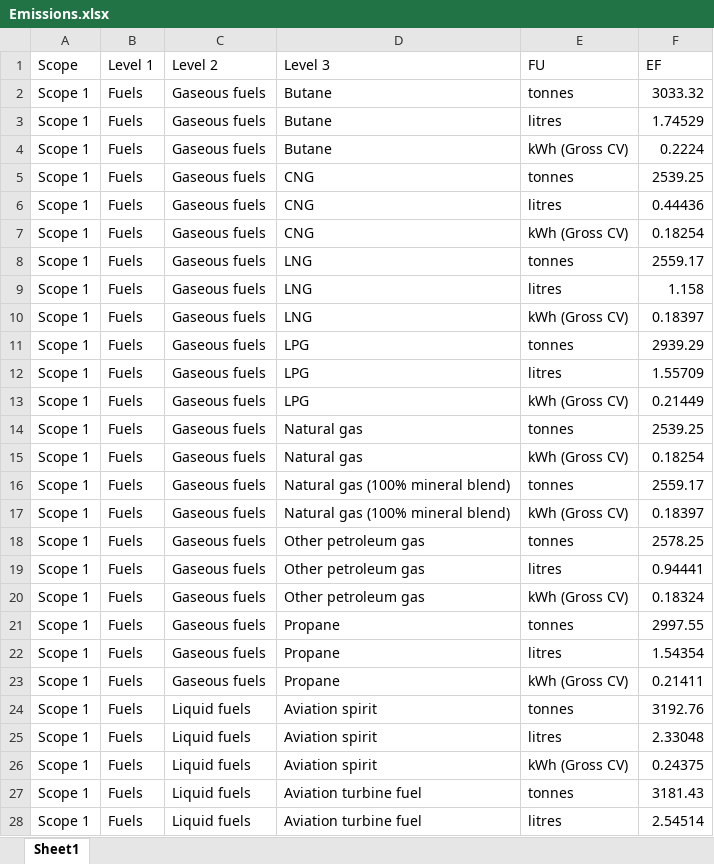
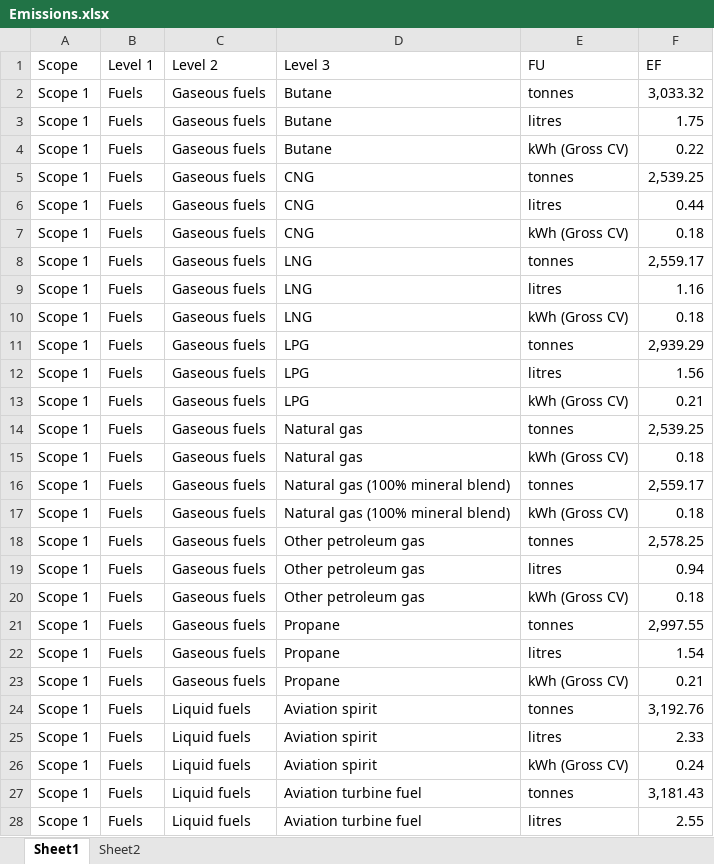
Before and after one commit to sforson14/calc_tool, an Excel workbook: Emissions.xlsx, sheet Sheet1, drawn as a sheet; only a part is shown; values as stored, in another font and other column widths than the file's, no borders; the diff covers the shown part only; the diff names each change by its address in the sheet, - before the commit and + after, or states it on an @@ line.

```diff
--- a/Emissions.xlsx (sheet Sheet1)
+++ b/Emissions.xlsx (sheet Sheet1)
+sheet tab: Sheet2
-F2 (EF): 3033.32
+F2 (EF): 3,033.32
-F3 (EF): 1.74529
+F3 (EF): 1.75
-F4 (EF): 0.2224
+F4 (EF): 0.22
-F5 (EF): 2539.25
+F5 (EF): 2,539.25
-F6 (EF): 0.44436
+F6 (EF): 0.44
-F7 (EF): 0.18254
+F7 (EF): 0.18
-F8 (EF): 2559.17
+F8 (EF): 2,559.17
-F9 (EF): 1.158
+F9 (EF): 1.16
-F10 (EF): 0.18397
+F10 (EF): 0.18
-F11 (EF): 2939.29
+F11 (EF): 2,939.29
-F12 (EF): 1.55709
+F12 (EF): 1.56
-F13 (EF): 0.21449
+F13 (EF): 0.21
-F14 (EF): 2539.25
+F14 (EF): 2,539.25
-F15 (EF): 0.18254
+F15 (EF): 0.18
-F16 (EF): 2559.17
+F16 (EF): 2,559.17
-F17 (EF): 0.18397
+F17 (EF): 0.18
-F18 (EF): 2578.25
+F18 (EF): 2,578.25
-F19 (EF): 0.94441
+F19 (EF): 0.94
-F20 (EF): 0.18324
+F20 (EF): 0.18
-F21 (EF): 2997.55
+F21 (EF): 2,997.55
-F22 (EF): 1.54354
+F22 (EF): 1.54
-F23 (EF): 0.21411
+F23 (EF): 0.21
-F24 (EF): 3192.76
+F24 (EF): 3,192.76
-F25 (EF): 2.33048
+F25 (EF): 2.33
-F26 (EF): 0.24375
+F26 (EF): 0.24
-F27 (EF): 3181.43
+F27 (EF): 3,181.43
-F28 (EF): 2.54514
+F28 (EF): 2.55
```
Also changed, not shown: 363 edited cells elsewhere in this sheet, 2 other files.
